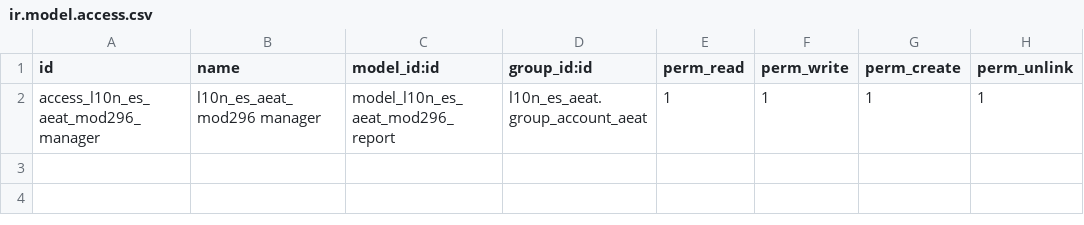
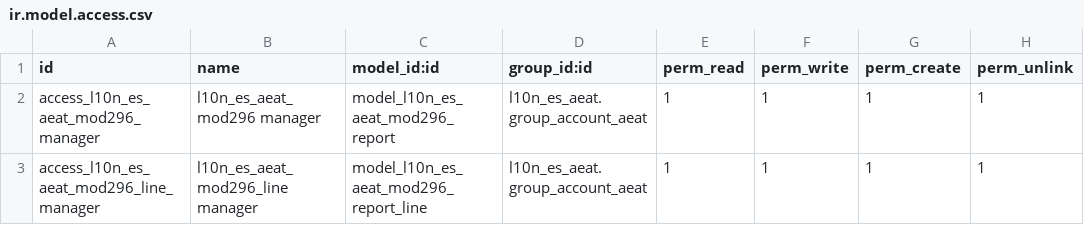
Before and after one commit to OCA/l10n-spain, a CSV file: l10n_es_aeat_mod296/security/ir.model.access.csv, drawn as a sheet.

Commit message:
[FIX+IMP] l10n_es_aeat_mod296: Varios:
* README, manifiesto e icono
* Ajustes y mejoras
* Cálculo por códigos de impuestos generalizado + tratamiento residentes 216 y cálculo
* Traducciones
* Reglas de acceso para las líneas del informe

```diff
--- a/l10n_es_aeat_mod296/security/ir.model.access.csv
+++ b/l10n_es_aeat_mod296/security/ir.model.access.csv
@@ -2 +2,2 @@ id,name,model_id:id,group_id:id,perm_read,perm_write,perm_create,perm_unlink
 access_l10n_es_aeat_mod296_manager,l10n_es_aeat_mod296 manager,model_l10n_es_aeat_mod296_report,l10n_es_aeat.group_account_aeat,1,1,1,1
+access_l10n_es_aeat_mod296_line_manager,l10n_es_aeat_mod296_line manager,model_l10n_es_aeat_mod296_report_line,l10n_es_aeat.group_account_aeat,1,1,1,1
```
Also changed, not shown: 18 other files.
